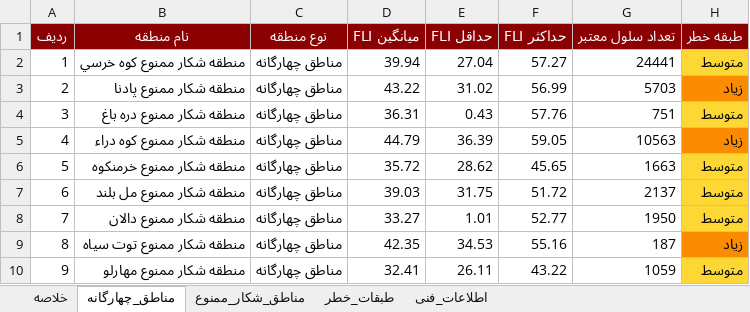
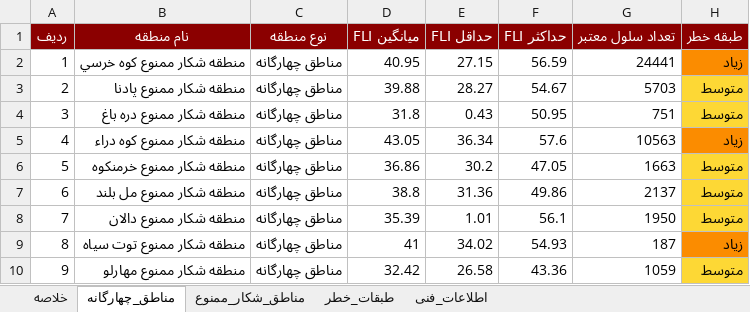
Before and after one commit to hashempoorsadegh214-prog/FIRIS, an Excel workbook: data/report/firis_report.xlsx, sheet مناطق_چهارگانه, drawn as a sheet; only a part is shown; values as stored, in another font and other column widths than the file's, no borders; the diff covers the shown part only; the diff names each change by its address in the sheet, - before the commit and + after, or states it on an @@ line.

```diff
--- a/data/report/firis_report.xlsx (sheet مناطق_چهارگانه)
+++ b/data/report/firis_report.xlsx (sheet مناطق_چهارگانه)
-D2 (میانگین FLI): 39.94
+D2 (میانگین FLI): 40.95
-E2 (حداقل FLI): 27.04
+E2 (حداقل FLI): 27.15
-F2 (حداکثر FLI): 57.27
+F2 (حداکثر FLI): 56.59
-H2 (طبقه خطر): متوسط
+H2 (طبقه خطر): زیاد
-H2 fill: #FDD835
+H2 fill: #FB8C00
-D3 (میانگین FLI): 43.22
+D3 (میانگین FLI): 39.88
-E3 (حداقل FLI): 31.02
+E3 (حداقل FLI): 28.27
-F3 (حداکثر FLI): 56.99
+F3 (حداکثر FLI): 54.67
-H3 (طبقه خطر): زیاد
+H3 (طبقه خطر): متوسط
-H3 fill: #FB8C00
+H3 fill: #FDD835
-D4 (میانگین FLI): 36.31
+D4 (میانگین FLI): 31.8
-F4 (حداکثر FLI): 57.76
+F4 (حداکثر FLI): 50.95
-D5 (میانگین FLI): 44.79
+D5 (میانگین FLI): 43.05
-E5 (حداقل FLI): 36.39
+E5 (حداقل FLI): 36.34
-F5 (حداکثر FLI): 59.05
+F5 (حداکثر FLI): 57.6
-D6 (میانگین FLI): 35.72
+D6 (میانگین FLI): 36.86
-E6 (حداقل FLI): 28.62
+E6 (حداقل FLI): 30.2
-F6 (حداکثر FLI): 45.65
+F6 (حداکثر FLI): 47.05
-D7 (میانگین FLI): 39.03
+D7 (میانگین FLI): 38.8
-E7 (حداقل FLI): 31.75
+E7 (حداقل FLI): 31.36
-F7 (حداکثر FLI): 51.72
+F7 (حداکثر FLI): 49.86
-D8 (میانگین FLI): 33.27
+D8 (میانگین FLI): 35.39
-F8 (حداکثر FLI): 52.77
+F8 (حداکثر FLI): 56.1
-D9 (میانگین FLI): 42.35
+D9 (میانگین FLI): 41
-E9 (حداقل FLI): 34.53
+E9 (حداقل FLI): 34.02
-F9 (حداکثر FLI): 55.16
+F9 (حداکثر FLI): 54.93
-D10 (میانگین FLI): 32.41
+D10 (میانگین FLI): 32.42
-E10 (حداقل FLI): 26.11
+E10 (حداقل FLI): 26.58
-F10 (حداکثر FLI): 43.22
+F10 (حداکثر FLI): 43.36
```
Also changed, not shown: 35 edited cells and cell formats elsewhere in this sheet, sheet مناطق_شکار_ممنوع, sheet طبقات_خطر, sheet خلاصه, 12 other files.
